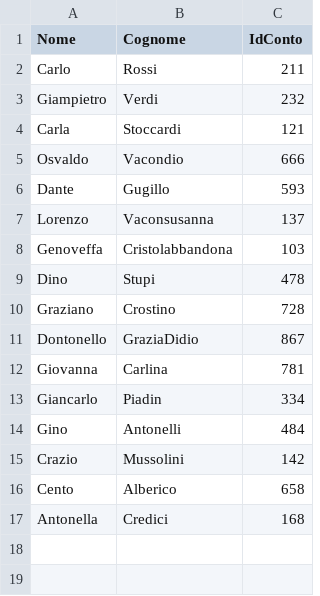
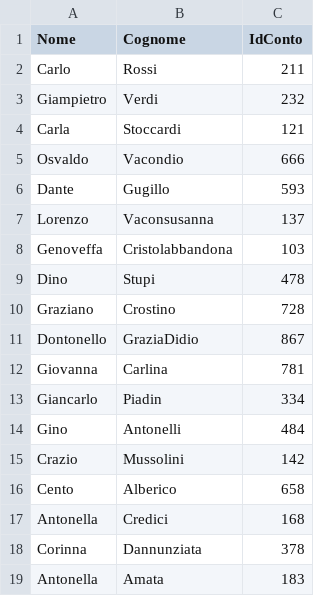
Before and after one commit to Dav-Zili/ProgettoBanca, a CSV file: Anagrafica_conti.csv, drawn as a sheet; the diff names each change by its address in the sheet, - before the commit and + after, or states it on an @@ line.

```diff
--- a/Anagrafica_conti.csv
+++ b/Anagrafica_conti.csv
+row 18: Corinna | Dannunziata | 378
+row 19: Antonella | Amata | 183
```
Also changed, not shown: Saldo_conti.csv, 2 other files.
